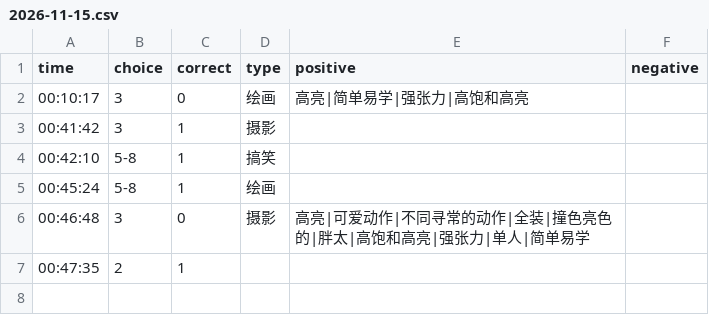
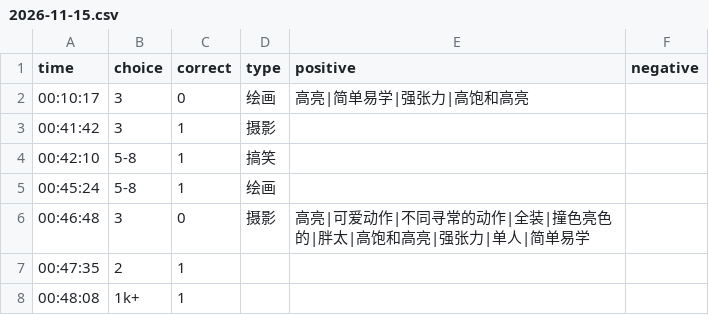
Before and after one commit to heyan9/qidi-data, a CSV file: logs/2026-11-15.csv, drawn as a sheet.

Commit message:
sync logs/2026-11-15.csv

```diff
--- a/logs/2026-11-15.csv
+++ b/logs/2026-11-15.csv
@@ -7 +7,2 @@ time,choice,correct,type,positive,negative
 00:47:35,2,1,,,
+00:48:08,1k+,1,,,
```
